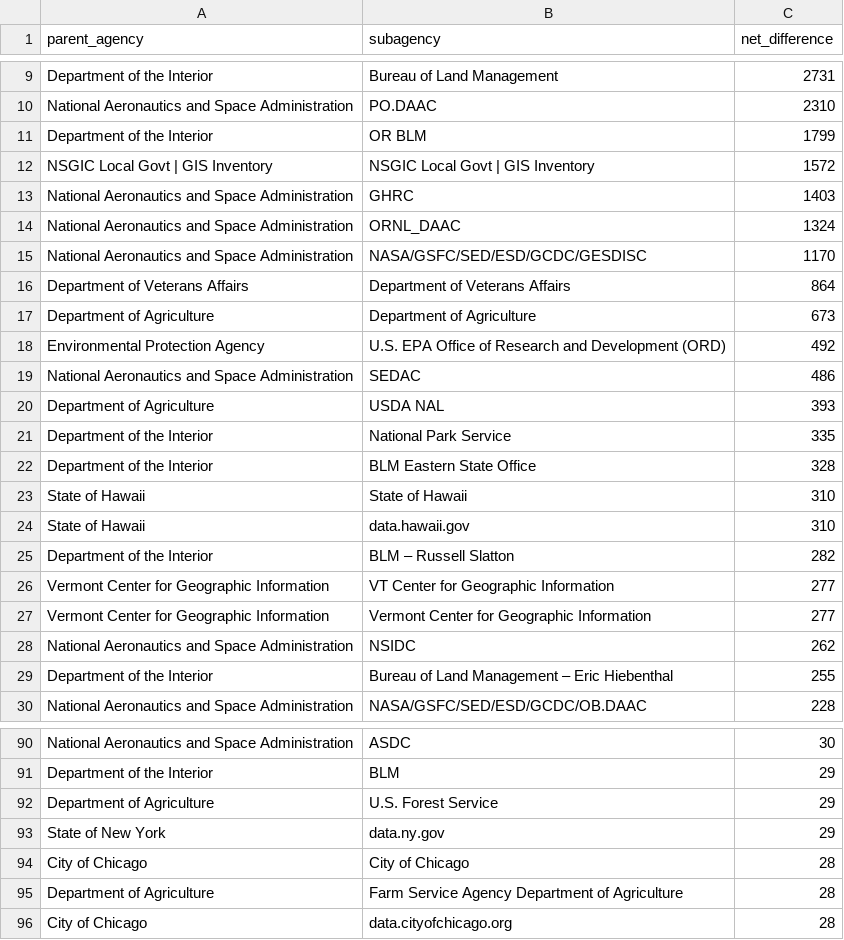
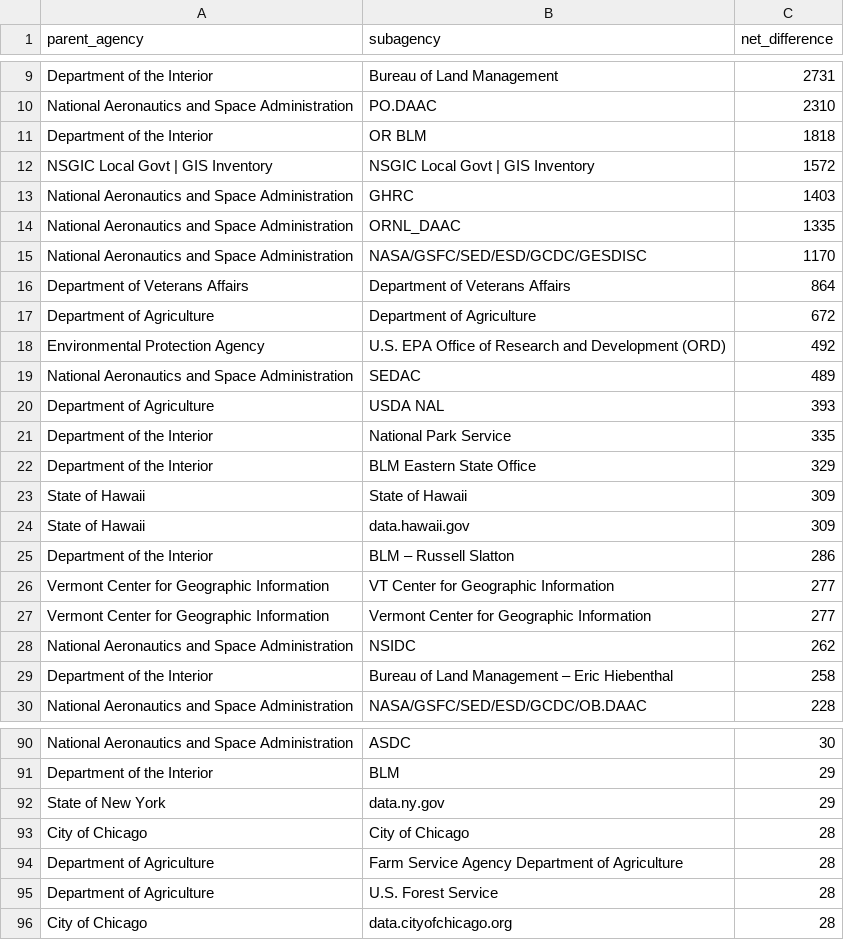
Before and after one commit to hancush/eyeball, a CSV file: output/churn_summary.csv, drawn as a sheet; only a part is shown, gaps mark what is left out; the diff covers the shown part only.

```diff
--- a/output/churn_summary.csv
+++ b/output/churn_summary.csv
@@ -10,17 +10,17 @@ Department of the Interior,Bureau of Land Management,2731
 National Aeronautics and Space Administration,PO.DAAC,2310
-Department of the Interior,OR BLM,1799
+Department of the Interior,OR BLM,1818
 NSGIC Local Govt | GIS Inventory,NSGIC Local Govt | GIS Inventory,1572
 National Aeronautics and Space Administration,GHRC,1403
-National Aeronautics and Space Administration,ORNL_DAAC,1324
+National Aeronautics and Space Administration,ORNL_DAAC,1335
 National Aeronautics and Space Administration,NASA/GSFC/SED/ESD/GCDC/GESDISC,1170
 Department of Veterans Affairs,Department of Veterans Affairs,864
-Department of Agriculture,Department of Agriculture,673
+Department of Agriculture,Department of Agriculture,672
 Environmental Protection Agency,U.S. EPA Office of Research and Development (ORD),492
-National Aeronautics and Space Administration,SEDAC,486
+National Aeronautics and Space Administration,SEDAC,489
 Department of Agriculture,USDA NAL,393
 Department of the Interior,National Park Service,335
-Department of the Interior,BLM Eastern State Office,328
-State of Hawaii,State of Hawaii,310
-State of Hawaii,data.hawaii.gov,310
-Department of the Interior,BLM – Russell Slatton,282
+Department of the Interior,BLM Eastern State Office,329
+State of Hawaii,State of Hawaii,309
+State of Hawaii,data.hawaii.gov,309
+Department of the Interior,BLM – Russell Slatton,286
 Vermont Center for Geographic Information,VT Center for Geographic Information,277
@@ -28,3 +28,3 @@ Vermont Center for Geographic Information,Vermont Center for Geographic Informat
 National Aeronautics and Space Administration,NSIDC,262
-Department of the Interior,Bureau of Land Management – Eric Hiebenthal,255
+Department of the Interior,Bureau of Land Management – Eric Hiebenthal,258
 National Aeronautics and Space Administration,NASA/GSFC/SED/ESD/GCDC/OB.DAAC,228
@@ -91,3 +91,2 @@ National Aeronautics and Space Administration,ASDC,30
 Department of the Interior,BLM,29
-Department of Agriculture,U.S. Forest Service,29
 State of New York,data.ny.gov,29
@@ -95,2 +94,3 @@ City of Chicago,City of Chicago,28
 Department of Agriculture,Farm Service Agency Department of Agriculture,28
+Department of Agriculture,U.S. Forest Service,28
 City of Chicago,data.cityofchicago.org,28
```
Also changed, not shown: 1 added row, 1 removed row and 7 edited cells elsewhere in this file, archive.csv, output/log.csv.
